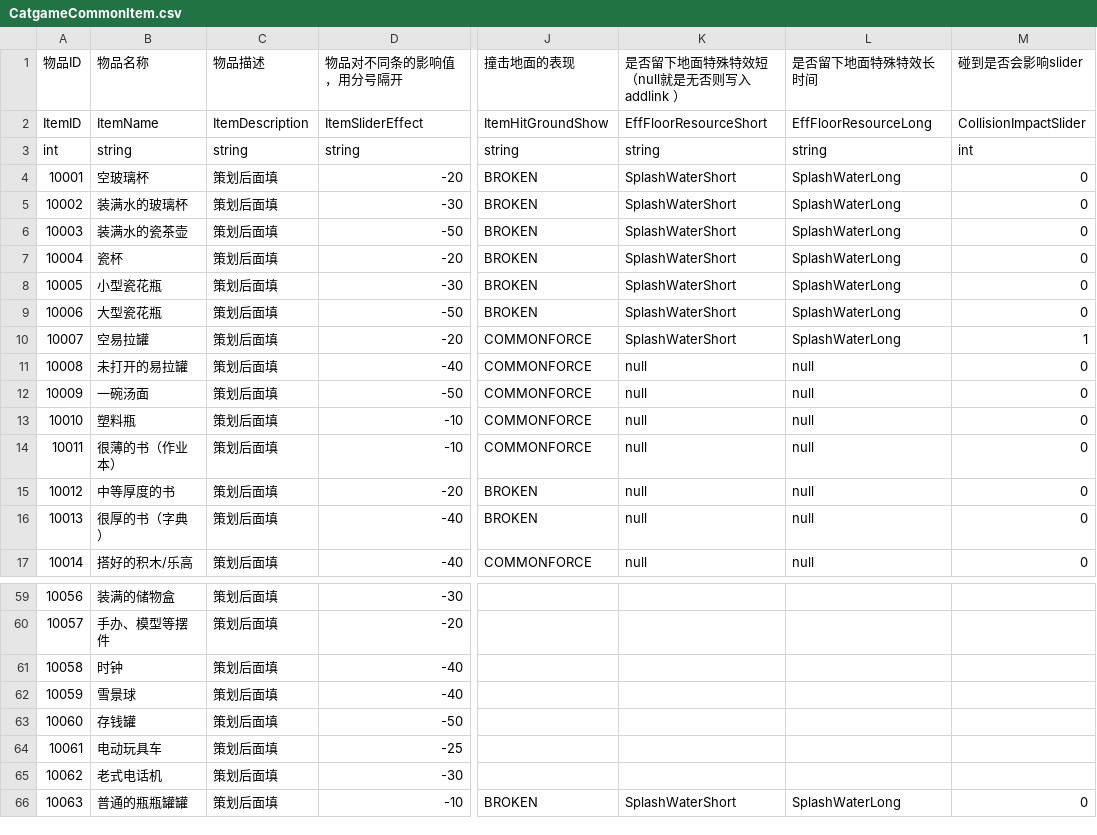
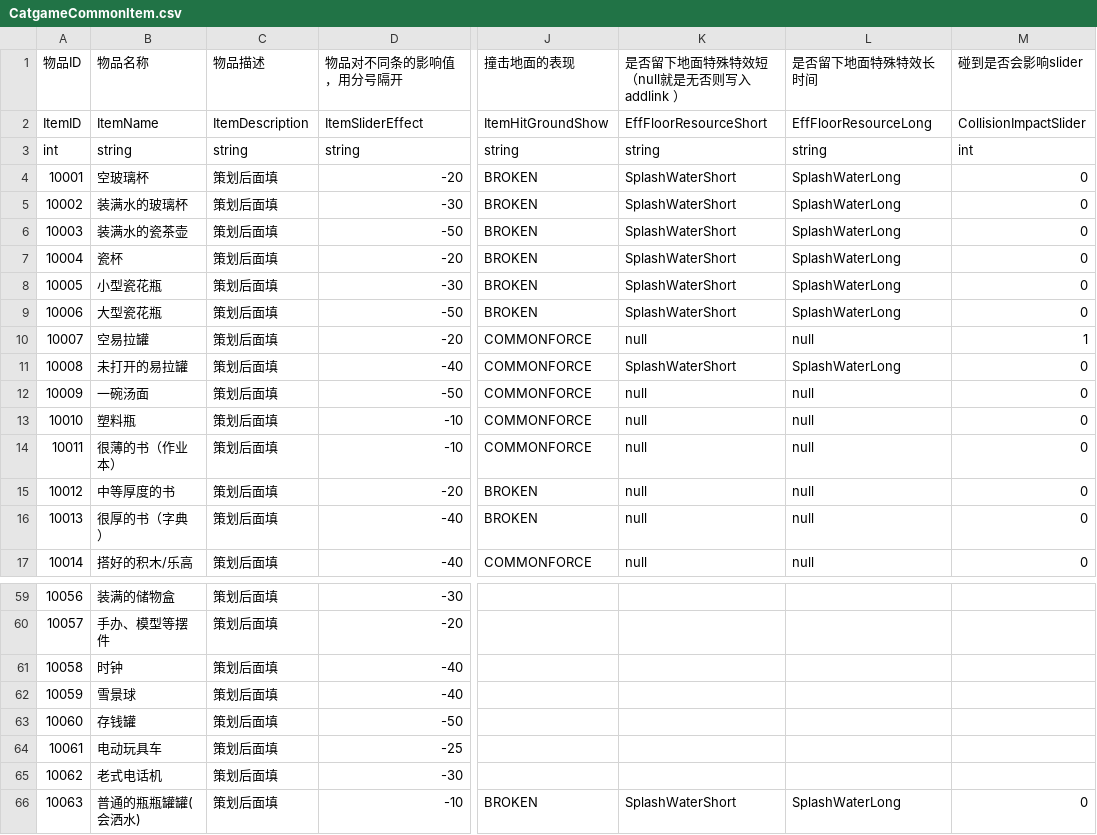
Before and after one commit to hhlovesyy/CatDreamGame, a CSV file: Assets/Designer/Designer_Tool/CSV2CS/Document/CatgameCommonItem.csv, drawn as a sheet; only a part is shown, gaps mark what is left out; the diff names each change by its address in the sheet, - before the commit and + after, or states it on an @@ line.

```diff
--- a/Assets/Designer/Designer_Tool/CSV2CS/Document/CatgameCommonItem.csv
+++ b/Assets/Designer/Designer_Tool/CSV2CS/Document/CatgameCommonItem.csv
-K10 (是否留下地面特殊特效短（null就是无否则写入addlink ）): SplashWaterShort
+K10 (是否留下地面特殊特效短（null就是无否则写入addlink ）): null
-L10 (是否留下地面特殊特效长时间): SplashWaterLong
+L10 (是否留下地面特殊特效长时间): null
-K11 (是否留下地面特殊特效短（null就是无否则写入addlink ）): null
+K11 (是否留下地面特殊特效短（null就是无否则写入addlink ）): SplashWaterShort
-L11 (是否留下地面特殊特效长时间): null
+L11 (是否留下地面特殊特效长时间): SplashWaterLong
-B66 (物品名称): 普通的瓶瓶罐罐
+B66 (物品名称): 普通的瓶瓶罐罐(会洒水)
```
Also changed, not shown: 20 other files.
